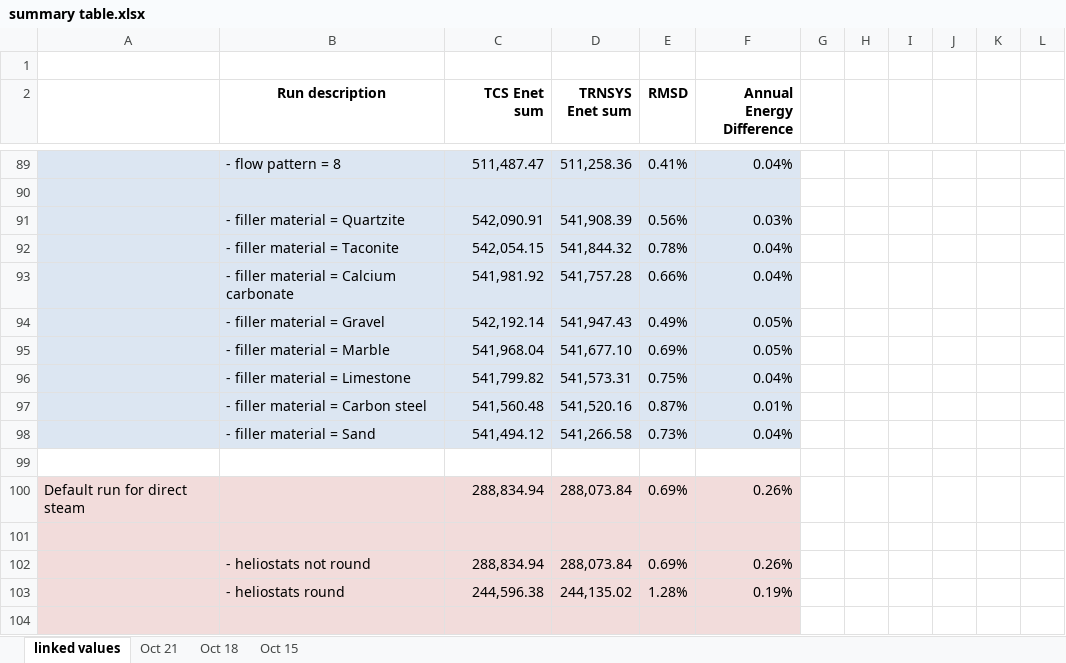
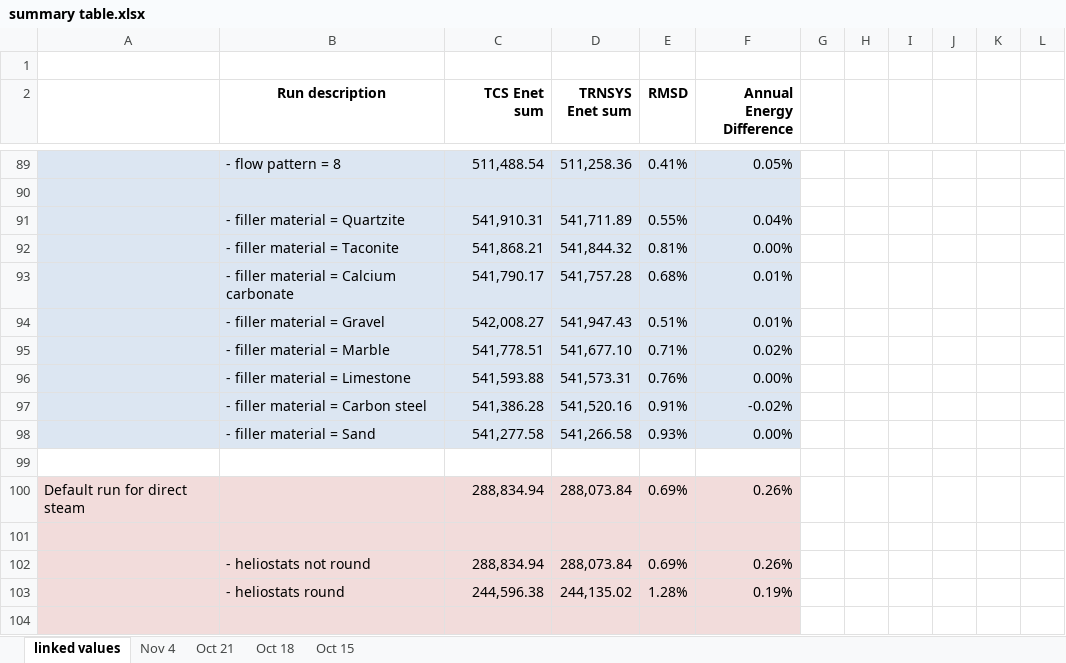
Before and after one commit to NREL/ssc, an Excel workbook: tcsdata/conversion/summary table.xlsx, sheet linked values, drawn as a sheet; only a part is shown, gaps mark what is left out; values as stored, in another font and other column widths than the file's, no borders; the diff covers the shown part only; the diff names each change by its address in the sheet, - before the commit and + after, or states it on an @@ line.

```diff
--- a/tcsdata/conversion/summary table.xlsx (sheet linked values)
+++ b/tcsdata/conversion/summary table.xlsx (sheet linked values)
+sheet tab: Nov 4
-C89 (TCS Enet sum): 511,487.47
+C89 (TCS Enet sum): 511,488.54
-F89 (Annual Energy Difference): 0.04%
+F89 (Annual Energy Difference): 0.05%
-C91 (TCS Enet sum): 542,090.91
+C91 (TCS Enet sum): 541,910.31
-D91 (TRNSYS Enet sum): 541,908.39
+D91 (TRNSYS Enet sum): 541,711.89
-E91 (RMSD): 0.56%
+E91 (RMSD): 0.55%
-F91 (Annual Energy Difference): 0.03%
+F91 (Annual Energy Difference): 0.04%
-C92 (TCS Enet sum): 542,054.15
+C92 (TCS Enet sum): 541,868.21
-E92 (RMSD): 0.78%
+E92 (RMSD): 0.81%
-F92 (Annual Energy Difference): 0.04%
+F92 (Annual Energy Difference): 0.00%
-C93 (TCS Enet sum): 541,981.92
+C93 (TCS Enet sum): 541,790.17
-E93 (RMSD): 0.66%
+E93 (RMSD): 0.68%
-F93 (Annual Energy Difference): 0.04%
+F93 (Annual Energy Difference): 0.01%
-C94 (TCS Enet sum): 542,192.14
+C94 (TCS Enet sum): 542,008.27
-E94 (RMSD): 0.49%
+E94 (RMSD): 0.51%
-F94 (Annual Energy Difference): 0.05%
+F94 (Annual Energy Difference): 0.01%
-C95 (TCS Enet sum): 541,968.04
+C95 (TCS Enet sum): 541,778.51
-E95 (RMSD): 0.69%
+E95 (RMSD): 0.71%
-F95 (Annual Energy Difference): 0.05%
+F95 (Annual Energy Difference): 0.02%
-C96 (TCS Enet sum): 541,799.82
+C96 (TCS Enet sum): 541,593.88
-E96 (RMSD): 0.75%
+E96 (RMSD): 0.76%
-F96 (Annual Energy Difference): 0.04%
+F96 (Annual Energy Difference): 0.00%
-C97 (TCS Enet sum): 541,560.48
+C97 (TCS Enet sum): 541,386.28
-E97 (RMSD): 0.87%
+E97 (RMSD): 0.91%
-F97 (Annual Energy Difference): 0.01%
+F97 (Annual Energy Difference): -0.02%
-C98 (TCS Enet sum): 541,494.12
+C98 (TCS Enet sum): 541,277.58
-E98 (RMSD): 0.73%
+E98 (RMSD): 0.93%
-F98 (Annual Energy Difference): 0.04%
+F98 (Annual Energy Difference): 0.00%
```
Also changed, not shown: 2 added rows, 2 removed rows, 215 edited cells and cell formats elsewhere in this sheet.
